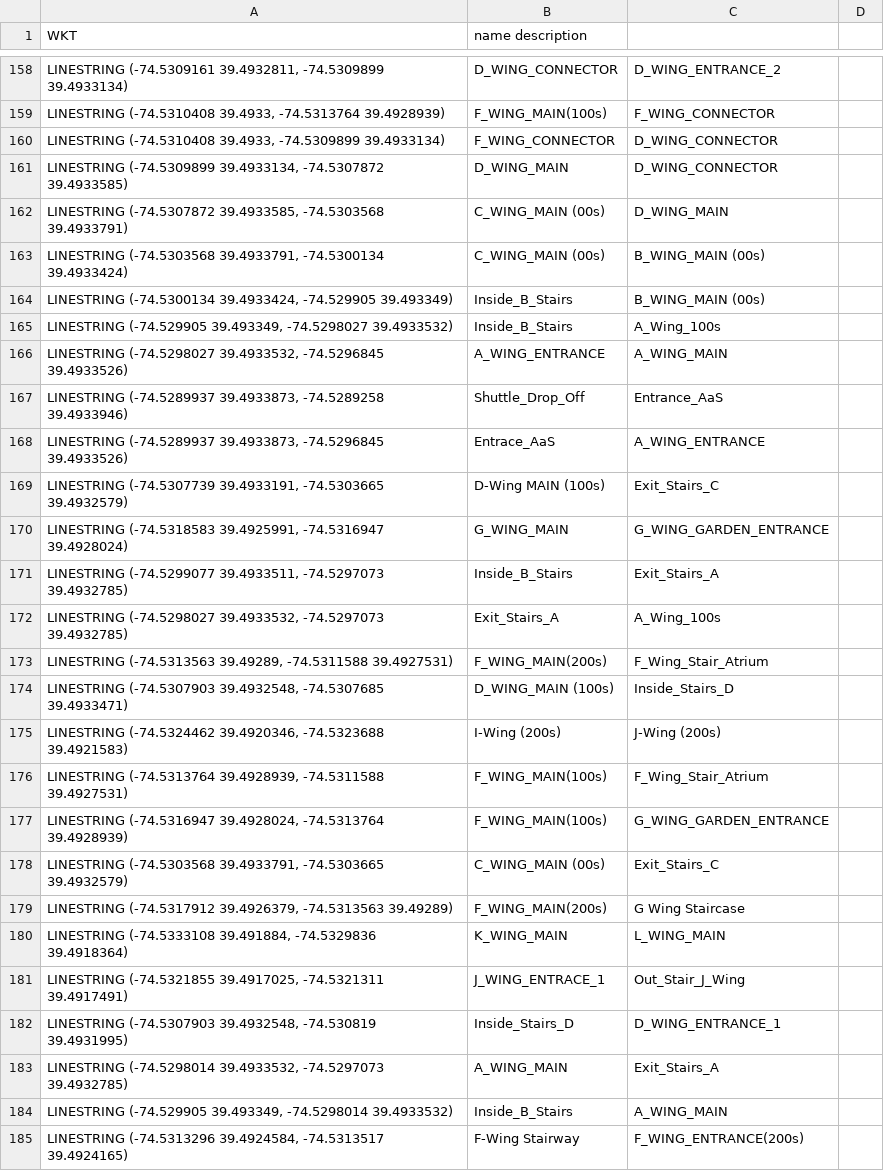
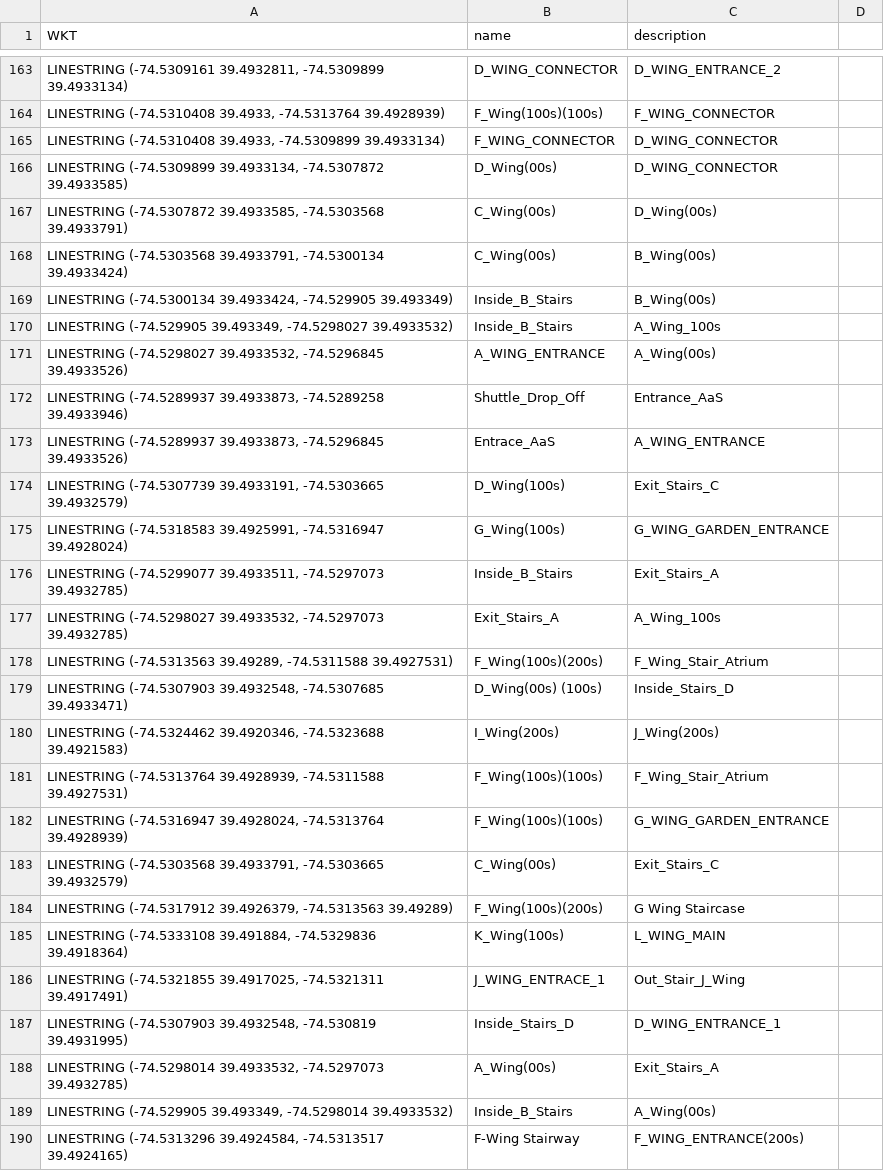
Before and after one commit to JackStewart808/Stockton-TSP-Project, a CSV file: src/main/resources/AllData.csv, drawn as a sheet; only a part is shown, gaps mark what is left out; addresses are those after the commit; the diff covers the shown part only; the diff names each change by its address in the sheet, - before the commit and + after, or states it on an @@ line.

```diff
--- a/src/main/resources/AllData.csv
+++ b/src/main/resources/AllData.csv
-B1: name description
+B1: name
-C1: (empty)
+C1: description
-B164 (name): F_WING_MAIN(100s)
+B164 (name): F_Wing(100s)(100s)
-B166 (name): D_WING_MAIN
+B166 (name): D_Wing(00s)
-B167:B168 (name): C_WING_MAIN (00s)
+B167:B168 (name): C_Wing(00s)
-C167 (description): D_WING_MAIN
+C167 (description): D_Wing(00s)
-C168:C169 (description): B_WING_MAIN (00s)
+C168:C169 (description): B_Wing(00s)
-C171 (description): A_WING_MAIN
+C171 (description): A_Wing(00s)
-B174 (name): D-Wing MAIN (100s)
+B174 (name): D_Wing(100s)
-B175 (name): G_WING_MAIN
+B175 (name): G_Wing(100s)
-B178 (name): F_WING_MAIN(200s)
+B178 (name): F_Wing(100s)(200s)
-B179 (name): D_WING_MAIN (100s)
+B179 (name): D_Wing(00s) (100s)
-B180 (name): I-Wing (200s)
+B180 (name): I_Wing(200s)
-C180 (description): J-Wing (200s)
+C180 (description): J_Wing(200s)
-B181:B182 (name): F_WING_MAIN(100s)
+B181:B182 (name): F_Wing(100s)(100s)
-B183 (name): C_WING_MAIN (00s)
+B183 (name): C_Wing(00s)
-B184 (name): F_WING_MAIN(200s)
+B184 (name): F_Wing(100s)(200s)
-B185 (name): K_WING_MAIN
+B185 (name): K_Wing(100s)
-B188 (name): A_WING_MAIN
+B188 (name): A_Wing(00s)
-C189 (description): A_WING_MAIN
+C189 (description): A_Wing(00s)
```
Also changed, not shown: 5 added rows and 92 edited cells elsewhere in this file.
